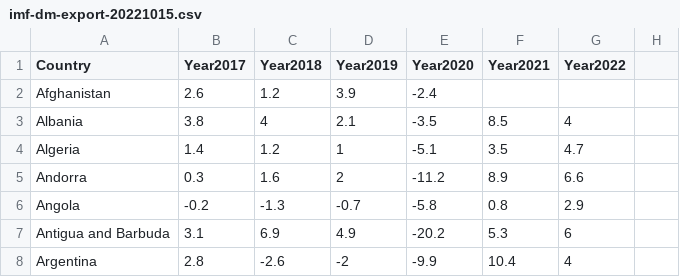
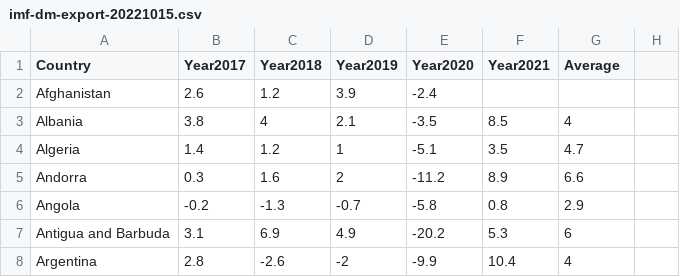
Before and after one commit to DonnyAriyan/Impact-of-COVID-19-on-shareprice, a CSV file: imf-dm-export-20221015.csv, drawn as a sheet; only a part is shown.

Commit message:
Update imf-dm-export-20221015.csv

```diff
--- a/imf-dm-export-20221015.csv
+++ b/imf-dm-export-20221015.csv
@@ -1,2 +1,2 @@
-Country,Year2017,Year2018,Year2019,Year2020,Year2021,Year2022
+Country,Year2017,Year2018,Year2019,Year2020,Year2021,Average
 Afghanistan,2.6,1.2,3.9,-2.4,,
```
